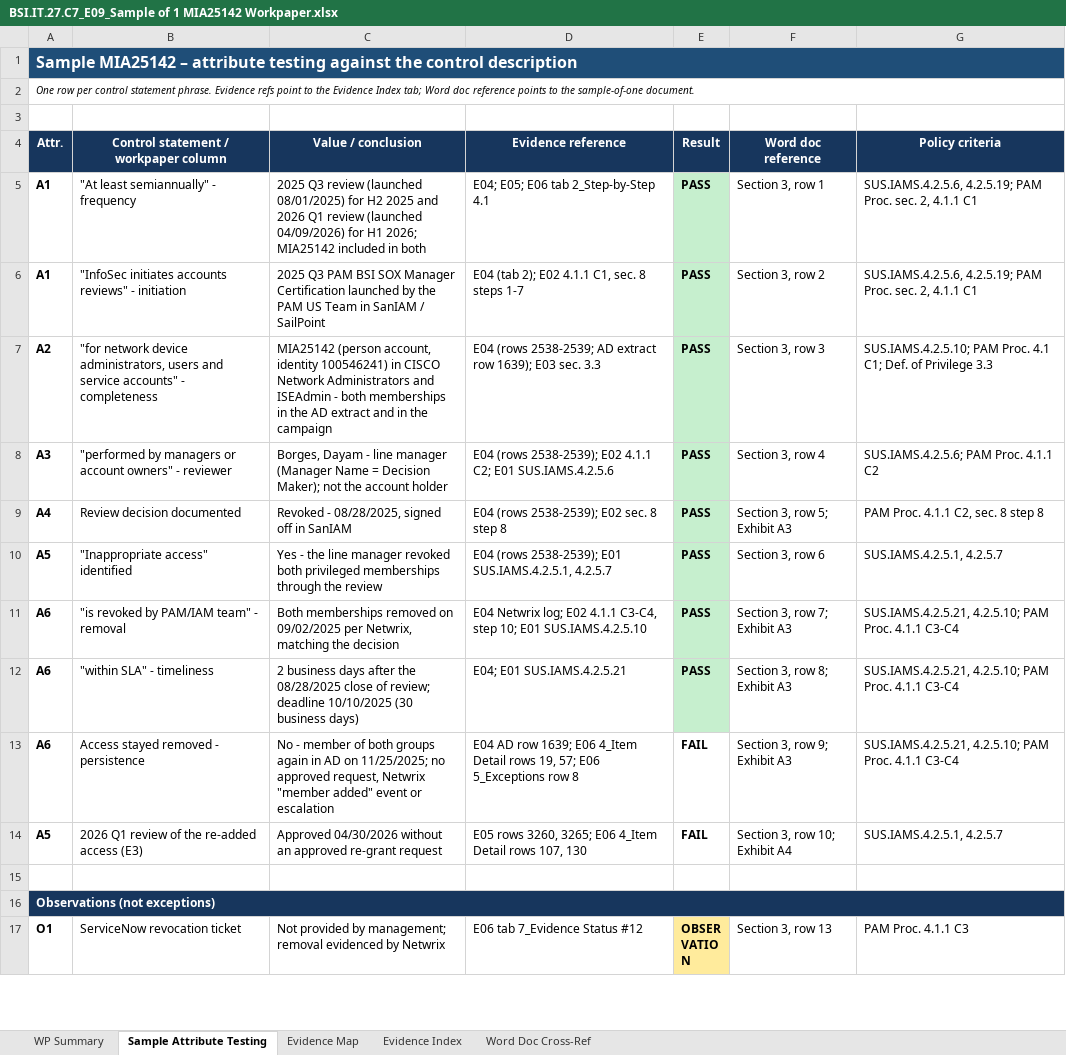
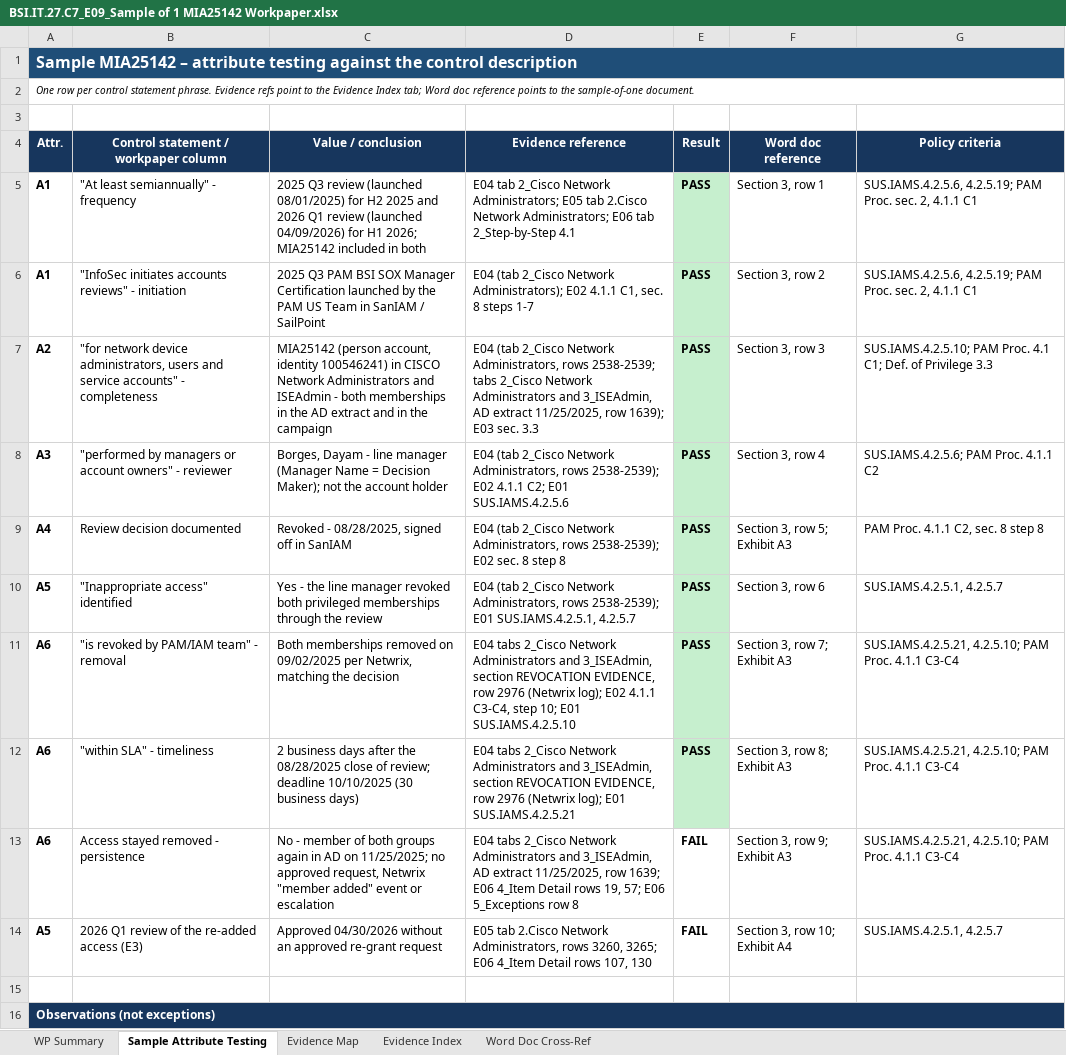
Before and after one commit to edwardfive-prog/Control-Testing-, an Excel workbook: BSI.IT.27.C7/BSI.IT.27.C7_E09_Sample of 1 MIA25142 Workpaper.xlsx, sheet Sample Attribute Testing, drawn as a sheet; only a part is shown; the shorter side is filled out with more unchanged rows; values as stored, in another font and other column widths than the file's, no borders; the diff names each change by its address in the sheet, - before the commit and + after, or states it on an @@ line.

```diff
--- a/BSI.IT.27.C7/BSI.IT.27.C7_E09_Sample of 1 MIA25142 Workpaper.xlsx (sheet Sample Attribute Testing)
+++ b/BSI.IT.27.C7/BSI.IT.27.C7_E09_Sample of 1 MIA25142 Workpaper.xlsx (sheet Sample Attribute Testing)
-D5 (Evidence reference): E04; E05; E06 tab…
+D5 (Evidence reference): E04 tab 2_Cisco Network Administrators; E05 tab 2.Cisco Network Administrators; E06 tab…
-D6 (Evidence reference): E04 (tab 2); E02 4.1.1…
+D6 (Evidence reference): E04 (tab 2_Cisco Network Administrators); E02 4.1.1…
-D7 (Evidence reference): E04 (rows 2538-2539; AD extract row 1639);…
+D7 (Evidence reference): E04 (tab 2_Cisco Network Administrators, rows 2538-2539; tabs 2_Cisco Network Administrators and 3_ISEAdmin, AD extract 11/25/2025, row 1639);…
-D8 (Evidence reference): E04 (rows 2538-2539); E02…
+D8 (Evidence reference): E04 (tab 2_Cisco Network Administrators, rows 2538-2539); E02…
-D9 (Evidence reference): E04 (rows 2538-2539); E02…
+D9 (Evidence reference): E04 (tab 2_Cisco Network Administrators, rows 2538-2539); E02…
-D10 (Evidence reference): E04 (rows 2538-2539); E01…
+D10 (Evidence reference): E04 (tab 2_Cisco Network Administrators, rows 2538-2539); E01…
-D11 (Evidence reference): E04 Netwrix log; E02 4.1.1…
+D11 (Evidence reference): E04 tabs 2_Cisco Network Administrators and 3_ISEAdmin, section REVOCATION EVIDENCE, row 2976 (Netwrix log); E02 4.1.1…
-D12 (Evidence reference): E04; E01 SUS.IAMS.4.2.5.21
+D12 (Evidence reference): E04 tabs 2_Cisco Network Administrators and 3_ISEAdmin, section REVOCATION EVIDENCE, row 2976 (Netwrix log); E01 SUS.IAMS.4.2.5.21
-D13 (Evidence reference): E04 AD row 1639;…
+D13 (Evidence reference): E04 tabs 2_Cisco Network Administrators and 3_ISEAdmin, AD extract 11/25/2025, row 1639;…
-D14 (Evidence reference): E05 rows 3260,…
+D14 (Evidence reference): E05 tab 2.Cisco Network Administrators, rows 3260,…
```
Also changed, not shown: sheet Evidence Map, sheet Evidence Index, BSI.IT.27.C7/BSI.IT.27.C7_E00_Evidence Index.xlsx, 3 other files.
